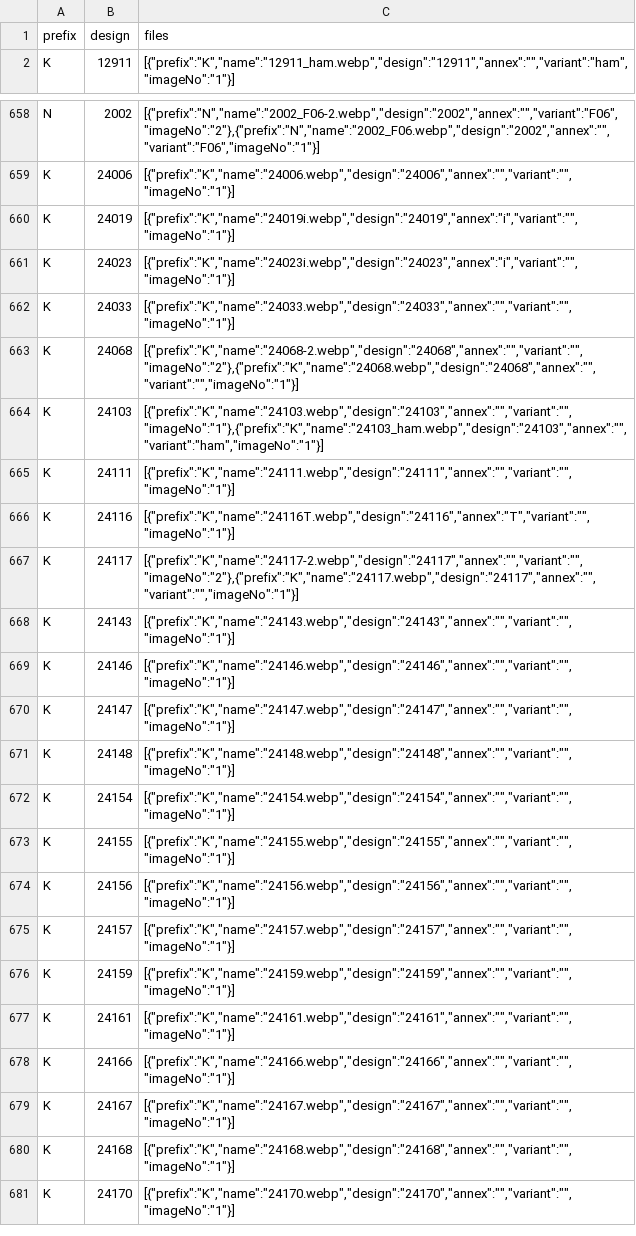
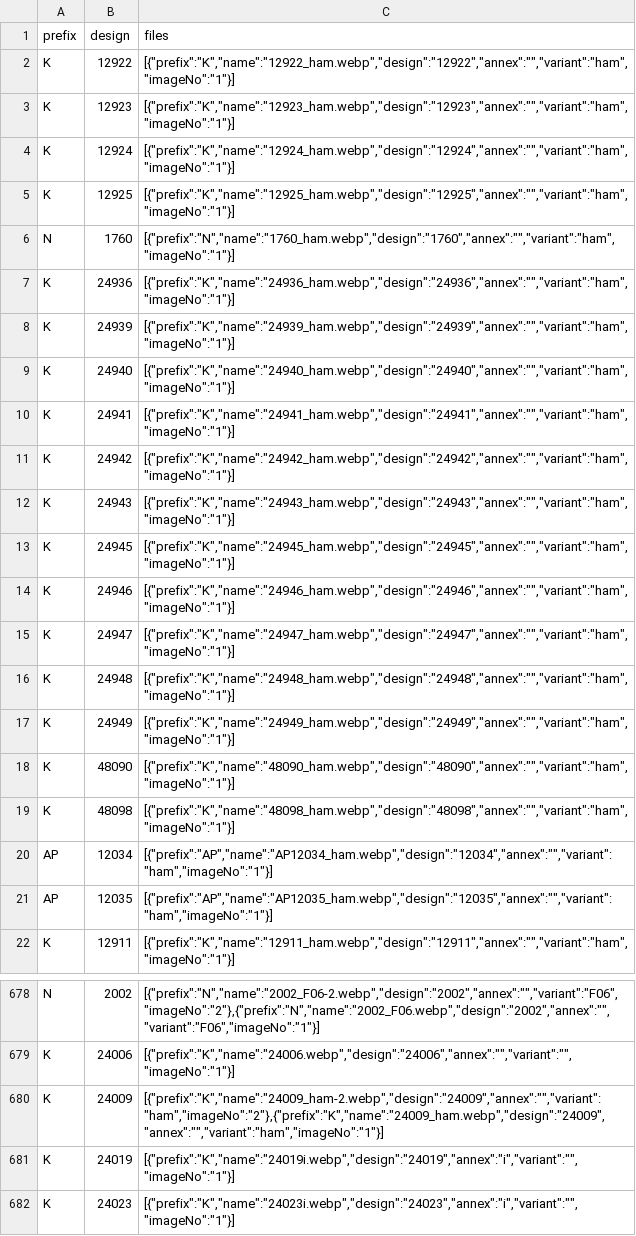
Before and after one commit to firatdmf/demfirat, a CSV file: src/vir_db/products_embroidered_sheer_curtain_fabrics.csv, drawn as a sheet; only a part is shown, gaps mark what is left out; the shorter side is filled out with more unchanged rows; the diff names each change by its address in the sheet, - before the commit and + after, or states it on an @@ line.

Commit message:
added new designs

```diff
--- a/src/vir_db/products_embroidered_sheer_curtain_fabrics.csv
+++ b/src/vir_db/products_embroidered_sheer_curtain_fabrics.csv
+row 2: K | 12922 | [{"prefix":"K","name":"12922_ham.webp","design":"12922","annex":"","variant":"ham","imageNo":"1"}]
+row 3: K | 12923 | [{"prefix":"K","name":"12923_ham.webp","design":"12923","annex":"","variant":"ham","imageNo":"1"}]
+row 4: K | 12924 | [{"prefix":"K","name":"12924_ham.webp","design":"12924","annex":"","variant":"ham","imageNo":"1"}]
+row 5: K | 12925 | [{"prefix":"K","name":"12925_ham.webp","design":"12925","annex":"","variant":"ham","imageNo":"1"}]
+row 6: N | 1760 | [{"prefix":"N","name":"1760_ham.webp","design":"1760","annex":"","variant":"ham","imageNo":"1"}]
+row 7: K | 24936 | [{"prefix":"K","name":"24936_ham.webp","design":"24936","annex":"","variant":"ham","imageNo":"1"}]
+row 8: K | 24939 | [{"prefix":"K","name":"24939_ham.webp","design":"24939","annex":"","variant":"ham","imageNo":"1"}]
+row 9: K | 24940 | [{"prefix":"K","name":"24940_ham.webp","design":"24940","annex":"","variant":"ham","imageNo":"1"}]
+row 10: K | 24941 | [{"prefix":"K","name":"24941_ham.webp","design":"24941","annex":"","variant":"ham","imageNo":"1"}]
+row 11: K | 24942 | [{"prefix":"K","name":"24942_ham.webp","design":"24942","annex":"","variant":"ham","imageNo":"1"}]
+row 12: K | 24943 | [{"prefix":"K","name":"24943_ham.webp","design":"24943","annex":"","variant":"ham","imageNo":"1"}]
+row 13: K | 24945 | [{"prefix":"K","name":"24945_ham.webp","design":"24945","annex":"","variant":"ham","imageNo":"1"}]
+row 14: K | 24946 | [{"prefix":"K","name":"24946_ham.webp","design":"24946","annex":"","variant":"ham","imageNo":"1"}]
+row 15: K | 24947 | [{"prefix":"K","name":"24947_ham.webp","design":"24947","annex":"","variant":"ham","imageNo":"1"}]
+row 16: K | 24948 | [{"prefix":"K","name":"24948_ham.webp","design":"24948","annex":"","variant":"ham","imageNo":"1"}]
+row 17: K | 24949 | [{"prefix":"K","name":"24949_ham.webp","design":"24949","annex":"","variant":"ham","imageNo":"1"}]
+row 18: K | 48090 | [{"prefix":"K","name":"48090_ham.webp","design":"48090","annex":"","variant":"ham","imageNo":"1"}]
+row 19: K | 48098 | [{"prefix":"K","name":"48098_ham.webp","design":"48098","annex":"","variant":"ham","imageNo":"1"}]
+row 20: AP | 12034 | [{"prefix":"AP","name":"AP12034_ham.webp","design":"12034","annex":"","variant":"ham","imageNo":"1"}]
+row 21: AP | 12035 | [{"prefix":"AP","name":"AP12035_ham.webp","design":"12035","annex":"","variant":"ham","imageNo":"1"}]
+row 680: K | 24009 | [{"prefix":"K","name":"24009_ham-2.webp","design":"24009","annex":"","variant":"ham","imageNo":"2"},{"prefix":"K","name":"24009_ham.webp","design":"24009","annex":"","variant":"ham","imageNo":"1"}]
```
Also changed, not shown: 48 other files.
